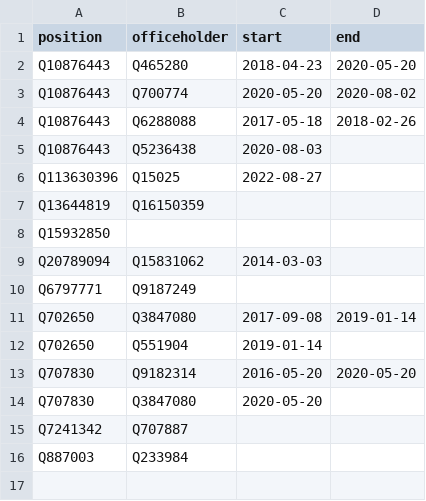
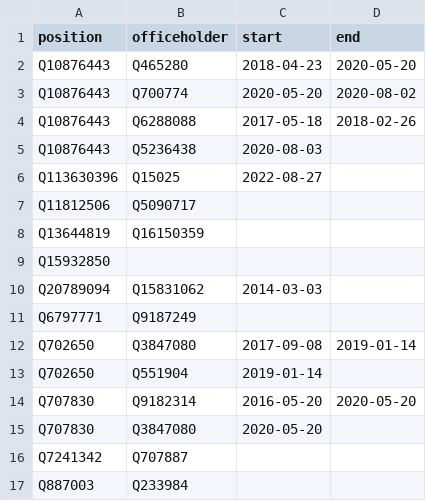
Before and after one commit to every-politician-scrapers/taiwan, a CSV file: html/officeholders.csv, drawn as a sheet; the diff names each change by its address in the sheet, - before the commit and + after, or states it on an @@ line.

```diff
--- a/html/officeholders.csv
+++ b/html/officeholders.csv
+row 7: Q11812506 | Q5090717
```
Also changed, not shown: 7 other files.
